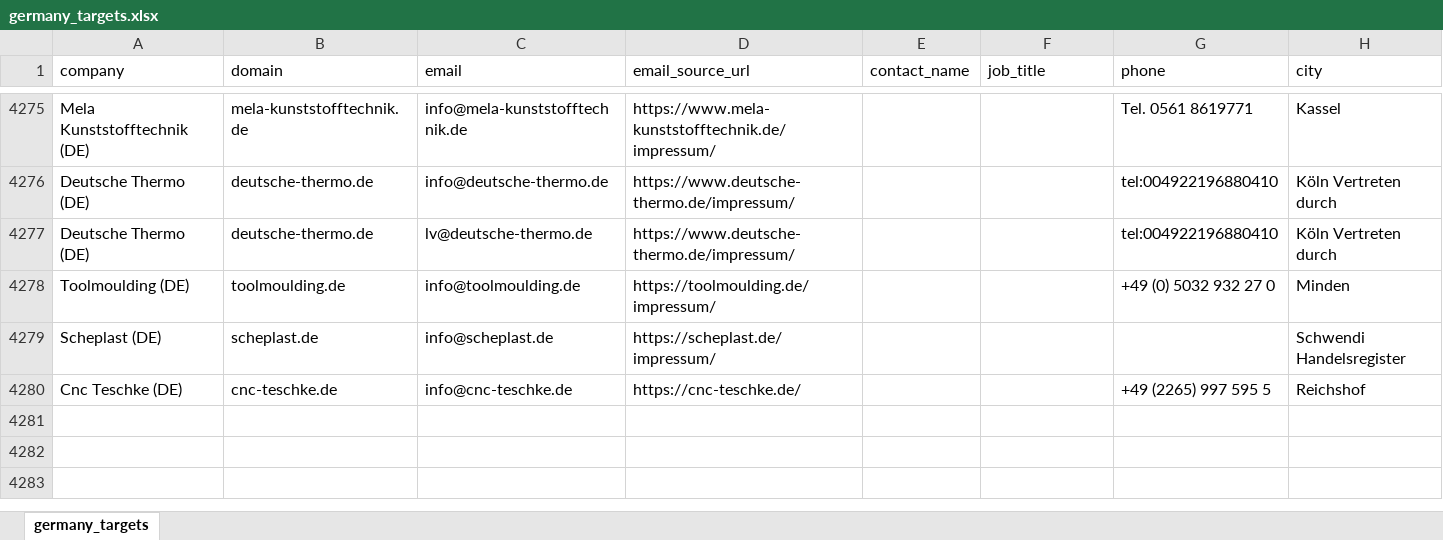
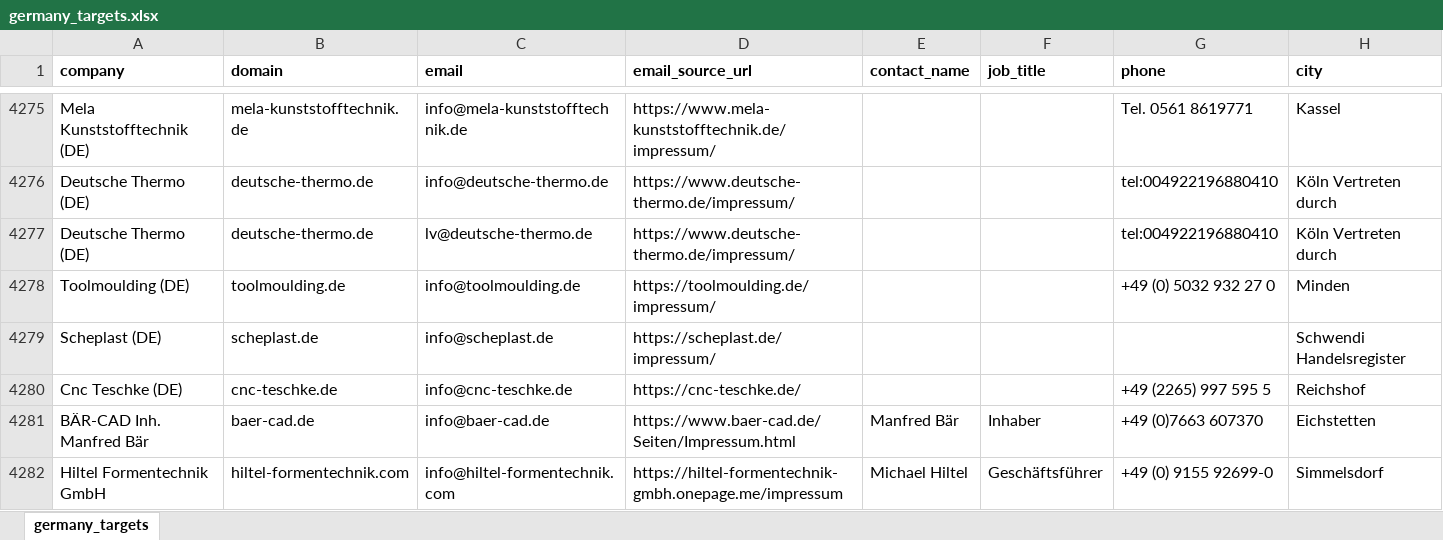
Before and after one commit to lee-lwj/ai, an Excel workbook: mouldible-export-ai/data/germany_targets.xlsx, sheet germany_targets, drawn as a sheet; only a part is shown, gaps mark what is left out; values as stored, in another font and other column widths than the file's, no borders; rows hold the shown columns only; the diff covers the shown part only; the diff names each change by its address in the sheet, - before the commit and + after, or states it on an @@ line.

```diff
--- a/mouldible-export-ai/data/germany_targets.xlsx (sheet germany_targets)
+++ b/mouldible-export-ai/data/germany_targets.xlsx (sheet germany_targets)
-A1:H1 bold: off
+A1:H1 bold: on
+row 4281: BÄR-CAD Inh. Manfred Bär | baer-cad.de | info@baer-cad.de | https://www.baer-cad.de/Seiten/Impressum.html | Manfred Bär | Inhaber | +49 (0)7663 607370 | Eichstetten
+row 4282: Hiltel Formentechnik GmbH | hiltel-formentechnik.com | info@hiltel-formentechnik.com | https://hiltel-formentechnik-gmbh.onepage.me/impressum | Michael Hiltel | Geschäftsführer | +49 (0) 9155 92699-0 | Simmelsdorf
```
Also changed, not shown: cell formats elsewhere in this sheet, 7 other files.
